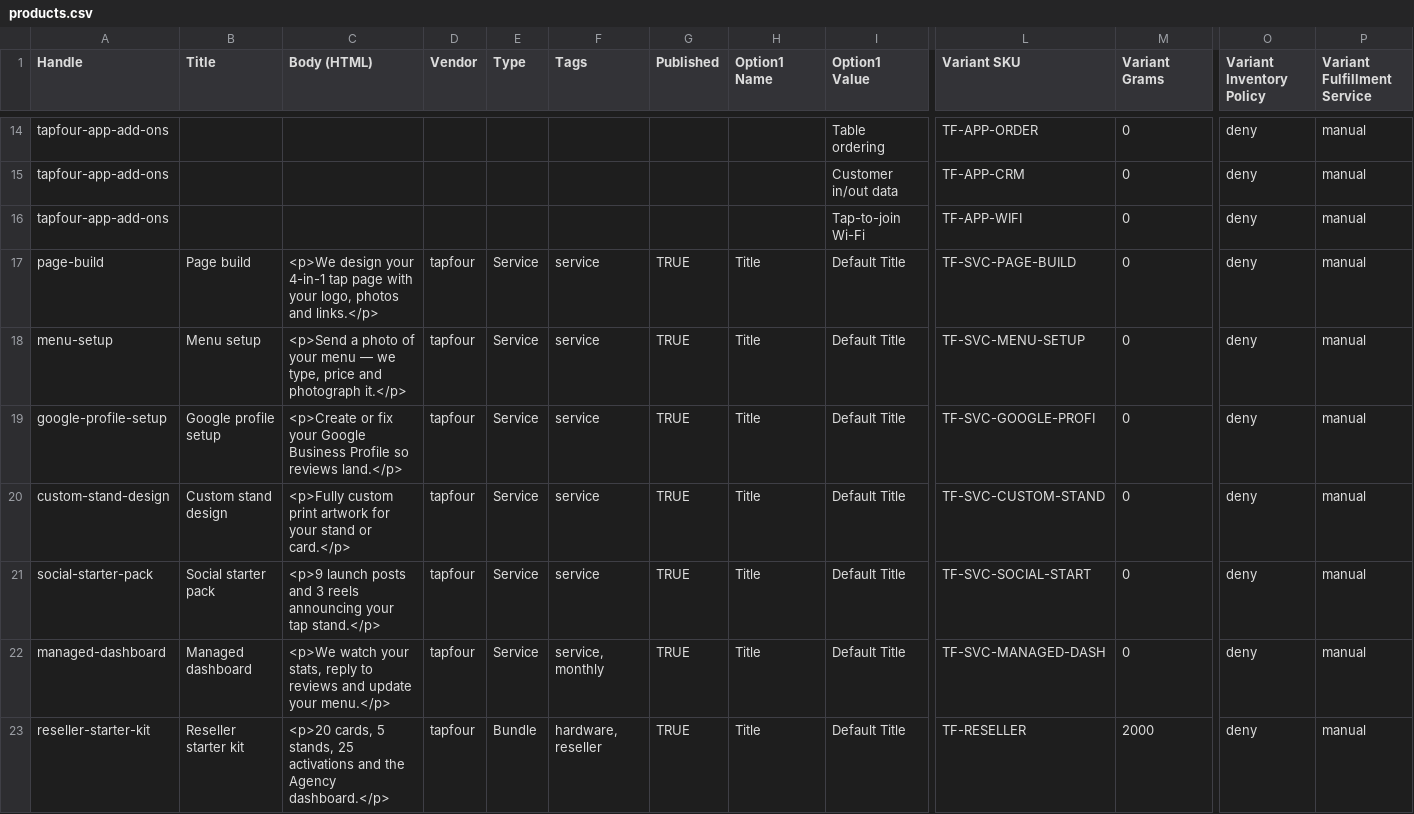
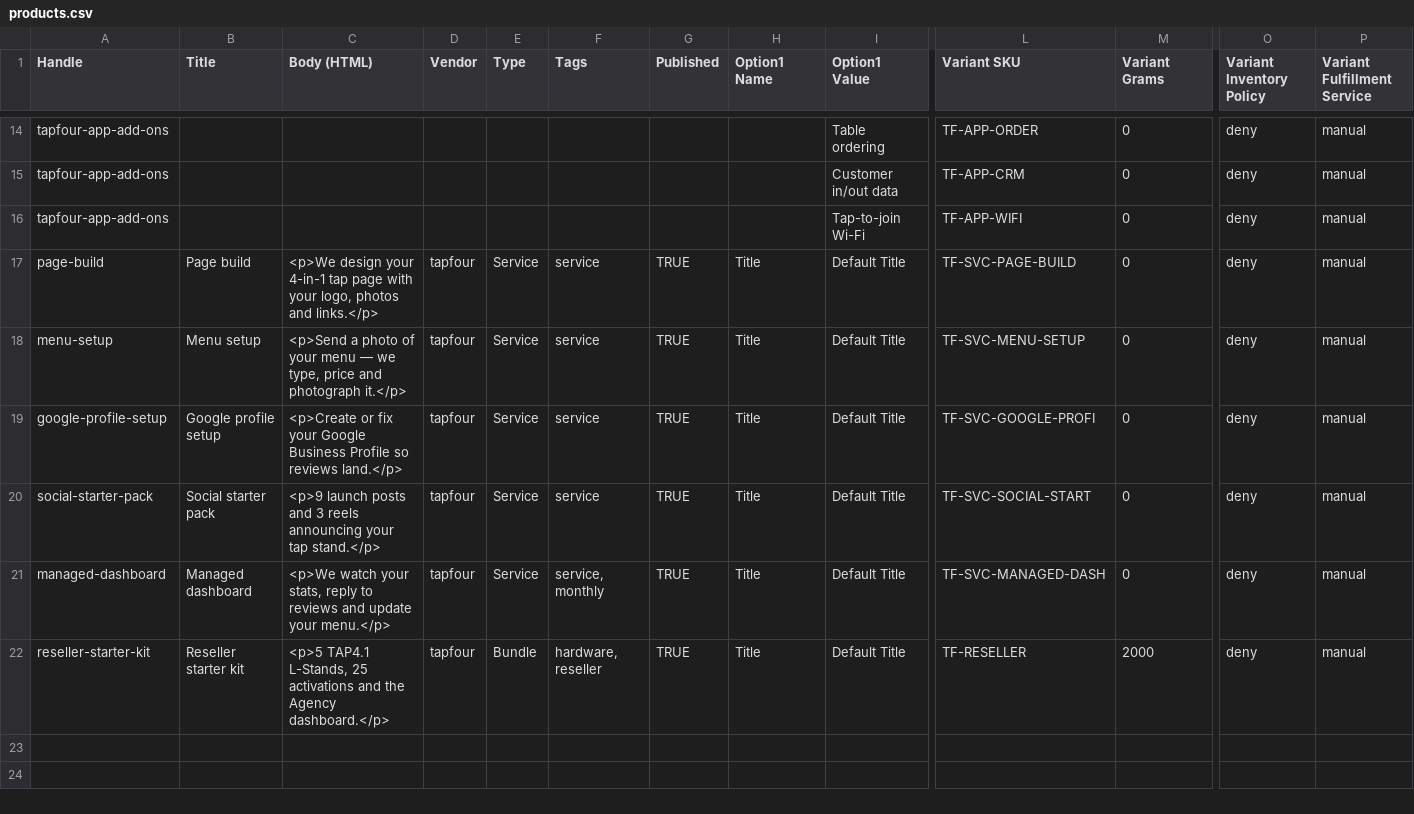
Before and after one commit to chesterlsc/tap4, a CSV file: products.csv, drawn as a sheet; only a part is shown, gaps mark what is left out; removed rows and columns are numbered as before the commit, all else as after; rows hold the shown columns only; the diff names each change by its address in the sheet, - before the commit and + after, or states it on an @@ line.

```diff
--- a/products.csv
+++ b/products.csv
-row 20: custom-stand-design | Custom stand design | <p>Fully custom print artwork for your stand or card.</p> | tapfour | Service | service | TRUE | Title | Default Title | TF-SVC-CUSTOM-STAND | 0 | deny | manual
-C22 (Body (HTML)): <p>20 cards, 5 stands, 25 activations…
+C22 (Body (HTML)): <p>5 TAP4.1 L-Stands, 25 activations…
```
Also changed, not shown: 5 other files.
